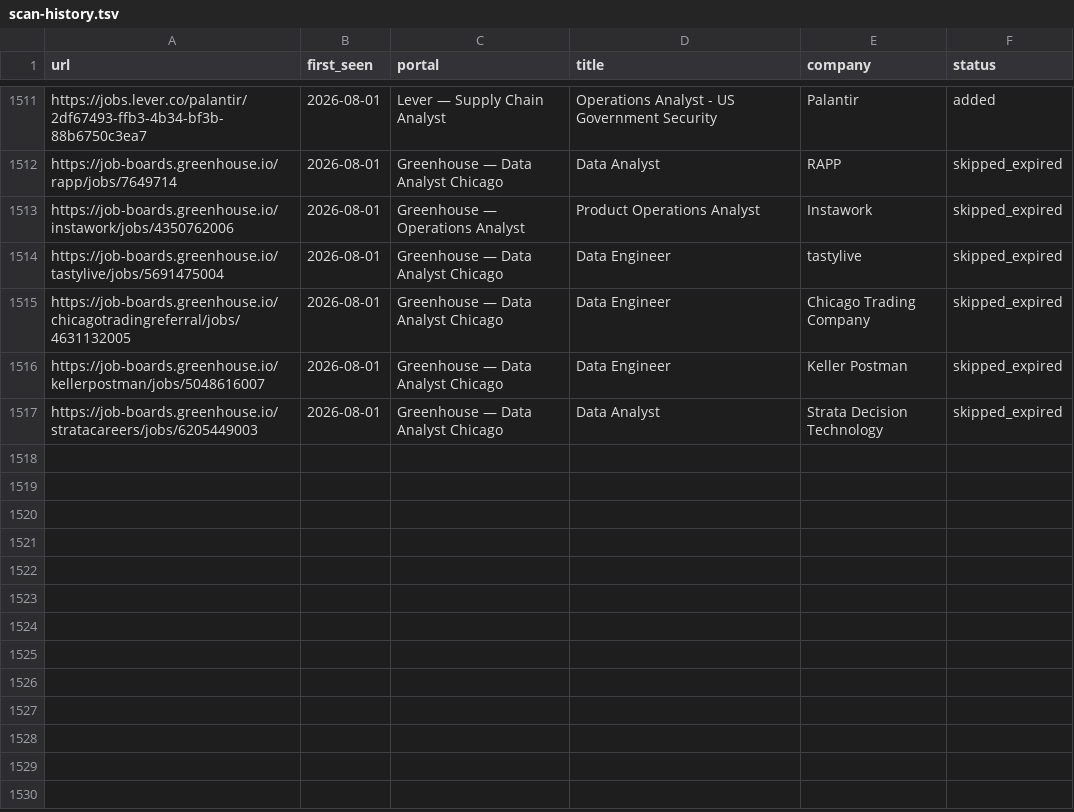
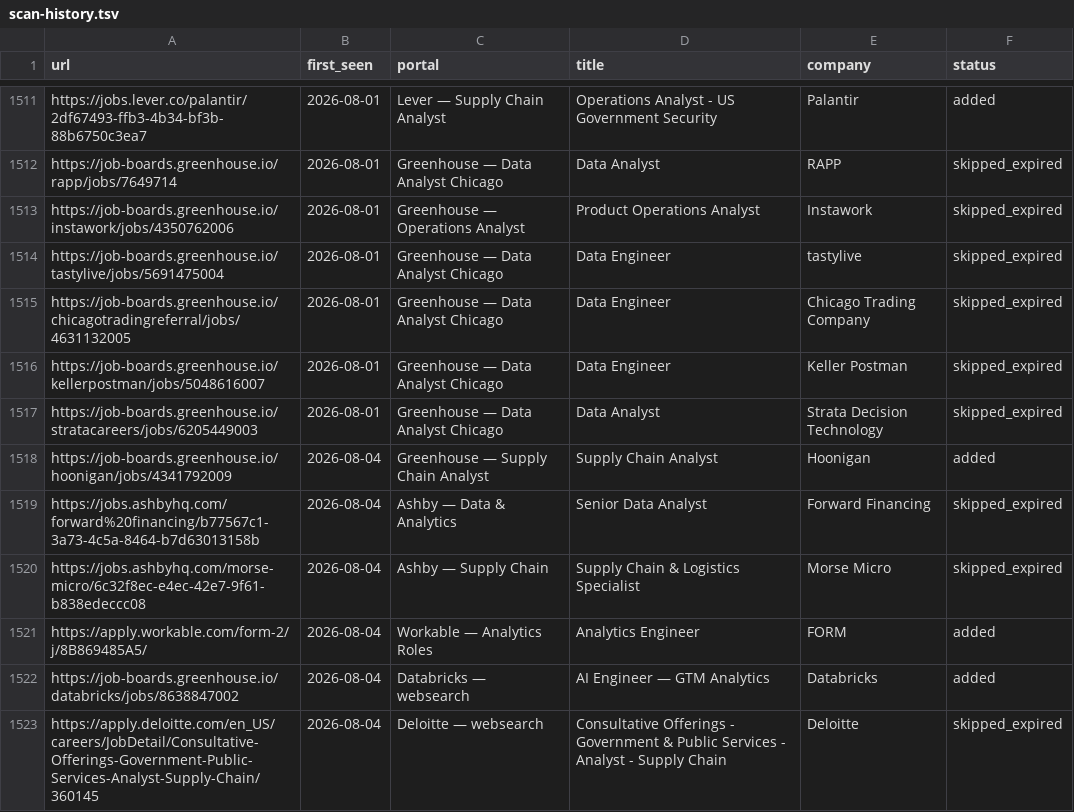
Before and after one commit to kecardwe/career-ops, a TSV file: data/scan-history.tsv, drawn as a sheet; only a part is shown, gaps mark what is left out; the diff names each change by its address in the sheet, - before the commit and + after, or states it on an @@ line.

```diff
--- a/data/scan-history.tsv
+++ b/data/scan-history.tsv
+row 1518: https://job-boards.greenhouse.io/hoonigan/jobs/4341792009 | 2026-08-04 | Greenhouse — Supply Chain Analyst | Supply Chain Analyst | Hoonigan | added
+row 1519: https://jobs.ashbyhq.com/forward%20financing/b77567c1-3a73-4c5a-8464-b7d63013158b | 2026-08-04 | Ashby — Data & Analytics | Senior Data Analyst | Forward Financing | skipped_expired
+row 1520: https://jobs.ashbyhq.com/morse-micro/6c32f8ec-e4ec-42e7-9f61-b838edeccc08 | 2026-08-04 | Ashby — Supply Chain | Supply Chain & Logistics Specialist | Morse Micro | skipped_expired
+row 1521: https://apply.workable.com/form-2/j/8B869485A5/ | 2026-08-04 | Workable — Analytics Roles | Analytics Engineer | FORM | added
+row 1522: https://job-boards.greenhouse.io/databricks/jobs/8638847002 | 2026-08-04 | Databricks — websearch | AI Engineer — GTM Analytics | Databricks | added
+row 1523: https://apply.deloitte.com/en_US/careers/JobDetail/Consultative-Offerings-Government-Public-Services-Analyst-Supply-Chain/360145 | 2026-08-04 | Deloitte — websearch | Consultative Offerings - Government & Public Services - Analyst - Supply Chain | Deloitte | skipped_expired
```
Also changed, not shown: 1 other file.
